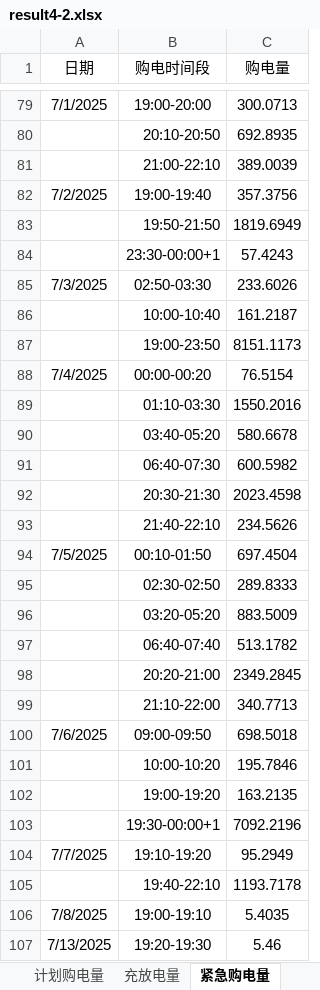
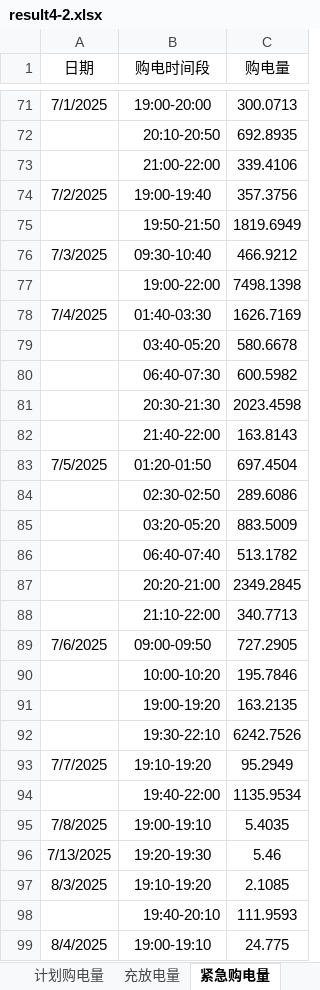
Before and after one commit to zz06china/2026mathmodel, an Excel workbook: C题/C题_Q4_最终模型/result4-2.xlsx, sheet 紧急购电量, drawn as a sheet; only a part is shown, gaps mark what is left out; the shorter side is filled out with more unchanged rows; values as stored, in another font and other column widths than the file's, no borders; removed rows and columns are numbered as before the commit, all else as after; the diff covers the shown part only; the diff names each change by its address in the sheet, - before the commit and + after, or states it on an @@ line.

```diff
--- a/C题/C题_Q4_最终模型/result4-2.xlsx (sheet 紧急购电量)
+++ b/C题/C题_Q4_最终模型/result4-2.xlsx (sheet 紧急购电量)
-row 81:  | 21:00-22:10 | 389.0039
+row 73:  | 21:00-22:00 | 339.4106
-row 84:  | 23:30-00:00+1 | 57.4243
-row 85: 7/3/2025 | 02:50-03:30 | 233.6026
-row 86:  | 10:00-10:40 | 161.2187
-row 87:  | 19:00-23:50 | 8151.1173
-row 88: 7/4/2025 | 00:00-00:20 | 76.5154
-row 89:  | 01:10-03:30 | 1550.2016
+row 76: 7/3/2025 | 09:30-10:40 | 466.9212
+row 77:  | 19:00-22:00 | 7498.1398
+row 78: 7/4/2025 | 01:40-03:30 | 1626.7169
-row 93:  | 21:40-22:10 | 234.5626
+row 82:  | 21:40-22:00 | 163.8143
-B83 (购电时间段): 00:10-01:50
+B83 (购电时间段): 01:20-01:50
-C84 (购电量): 289.8333
+C84 (购电量): 289.6086
-C89 (购电量): 698.5018
+C89 (购电量): 727.2905
-row 103:  | 19:30-00:00+1 | 7092.2196
+row 92:  | 19:30-22:10 | 6242.7526
-row 105:  | 19:40-22:10 | 1193.7178
+row 94:  | 19:40-22:00 | 1135.9534
```
Also changed, not shown: 7 added rows, 17 removed rows, 23 edited cells and cell formats elsewhere in this sheet, sheet 充放电量, sheet 计划购电量, C题/C题_Q4_最终模型/result4-3.xlsx, 6 other files.
